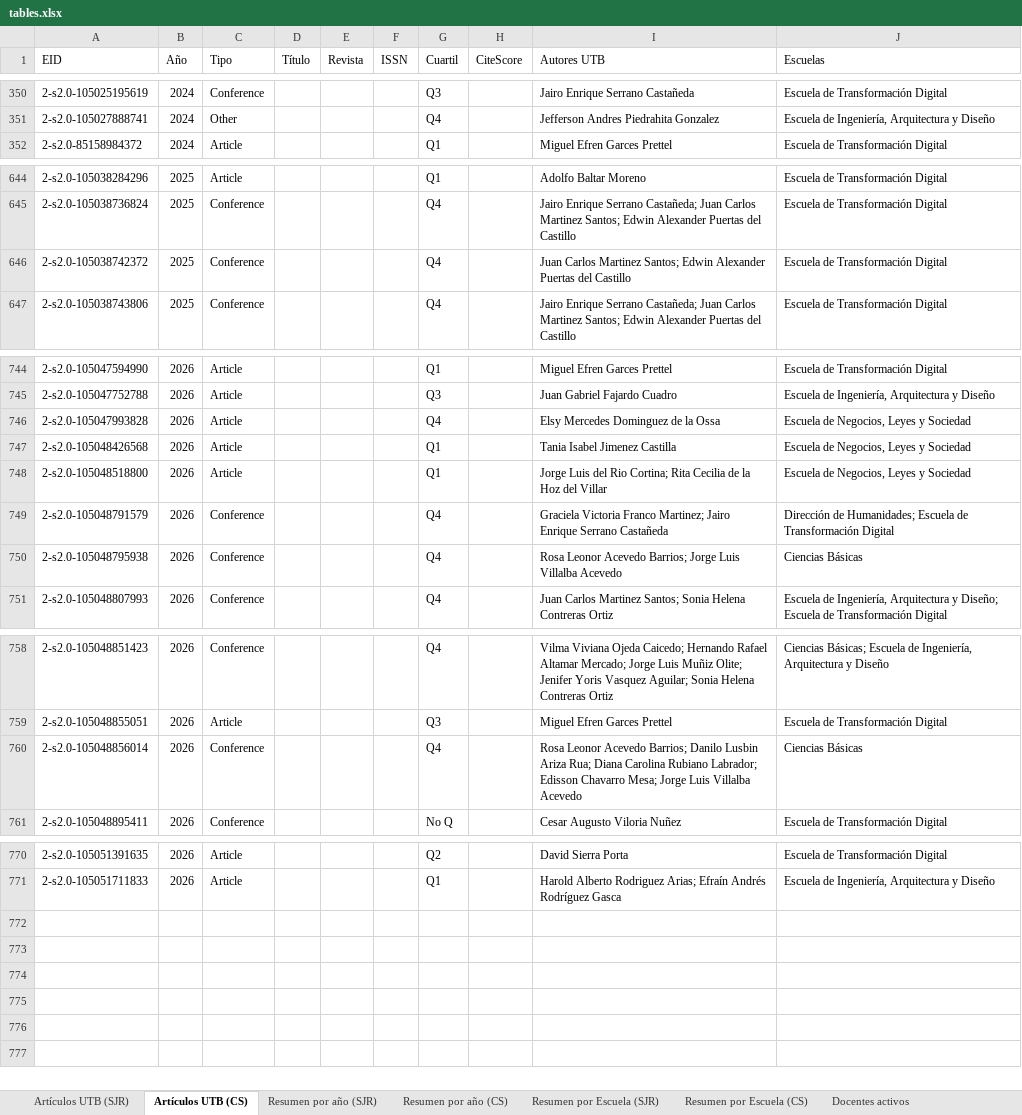
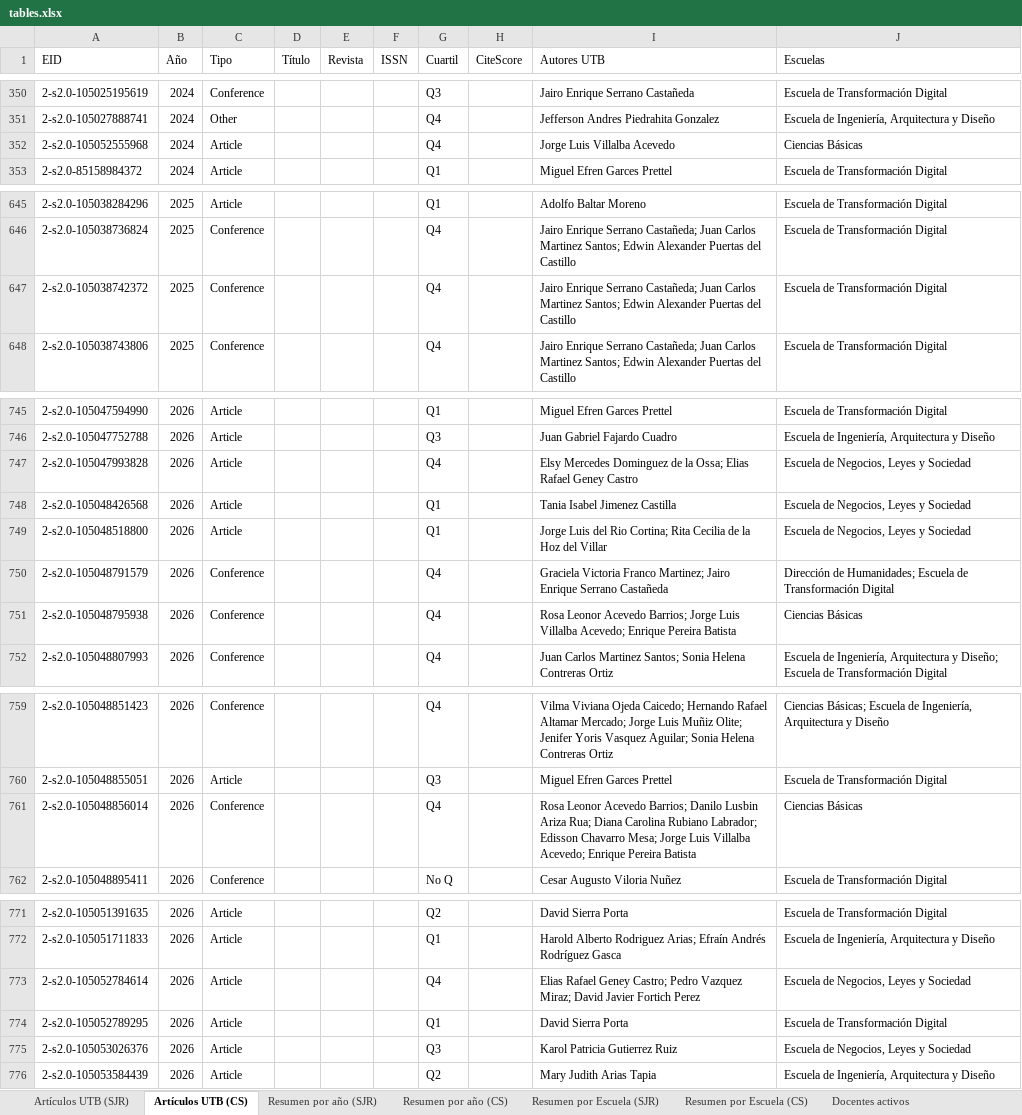
Before and after one commit to sierraporta/Scopus-Metrics-UTB, an Excel workbook: tables.xlsx, sheet Artículos UTB (CS), drawn as a sheet; only a part is shown, gaps mark what is left out; values as stored, in another font and other column widths than the file's, no cell formats; addresses are those after the commit; the diff names each change by its address in the sheet, - before the commit and + after, or states it on an @@ line.

```diff
--- a/tables.xlsx (sheet Artículos UTB (CS))
+++ b/tables.xlsx (sheet Artículos UTB (CS))
+row 352: 2-s2.0-105052555968 | 2024 | Article |  |  |  | Q4 |  | Jorge Luis Villalba Acevedo | Ciencias Básicas
-I647 (Autores UTB): Juan Carlos…
+I647 (Autores UTB): Jairo Enrique Serrano Castañeda; Juan Carlos…
-I747 (Autores UTB): …de la Ossa
+I747 (Autores UTB): …de la Ossa; Elias Rafael Geney Castro
-I751 (Autores UTB): …Luis Villalba Acevedo
+I751 (Autores UTB): …Luis Villalba Acevedo; Enrique Pereira Batista
-I761 (Autores UTB): …Luis Villalba Acevedo
+I761 (Autores UTB): …Luis Villalba Acevedo; Enrique Pereira Batista
+row 773: 2-s2.0-105052784614 | 2026 | Article |  |  |  | Q4 |  | Elias Rafael Geney Castro; Pedro Vazquez Miraz; David Javier Fortich Perez | Escuela de Negocios, Leyes y Sociedad
+row 774: 2-s2.0-105052789295 | 2026 | Article |  |  |  | Q1 |  | David Sierra Porta | Escuela de Transformación Digital
+row 775: 2-s2.0-105053026376 | 2026 | Article |  |  |  | Q3 |  | Karol Patricia Gutierrez Ruiz | Escuela de Negocios, Leyes y Sociedad
+row 776: 2-s2.0-105053584439 | 2026 | Article |  |  |  | Q2 |  | Mary Judith Arias Tapia | Escuela de Ingeniería, Arquitectura y Diseño
```
Also changed, not shown: sheet Docentes activos, sheet Artículos UTB (SJR), sheet Resumen por Escuela (CS), sheet Resumen por Escuela (SJR), sheet Resumen por año (CS), sheet Resumen por año (SJR), cell formats, autores_pivot_cuartiles.xlsx, 1 other file.
